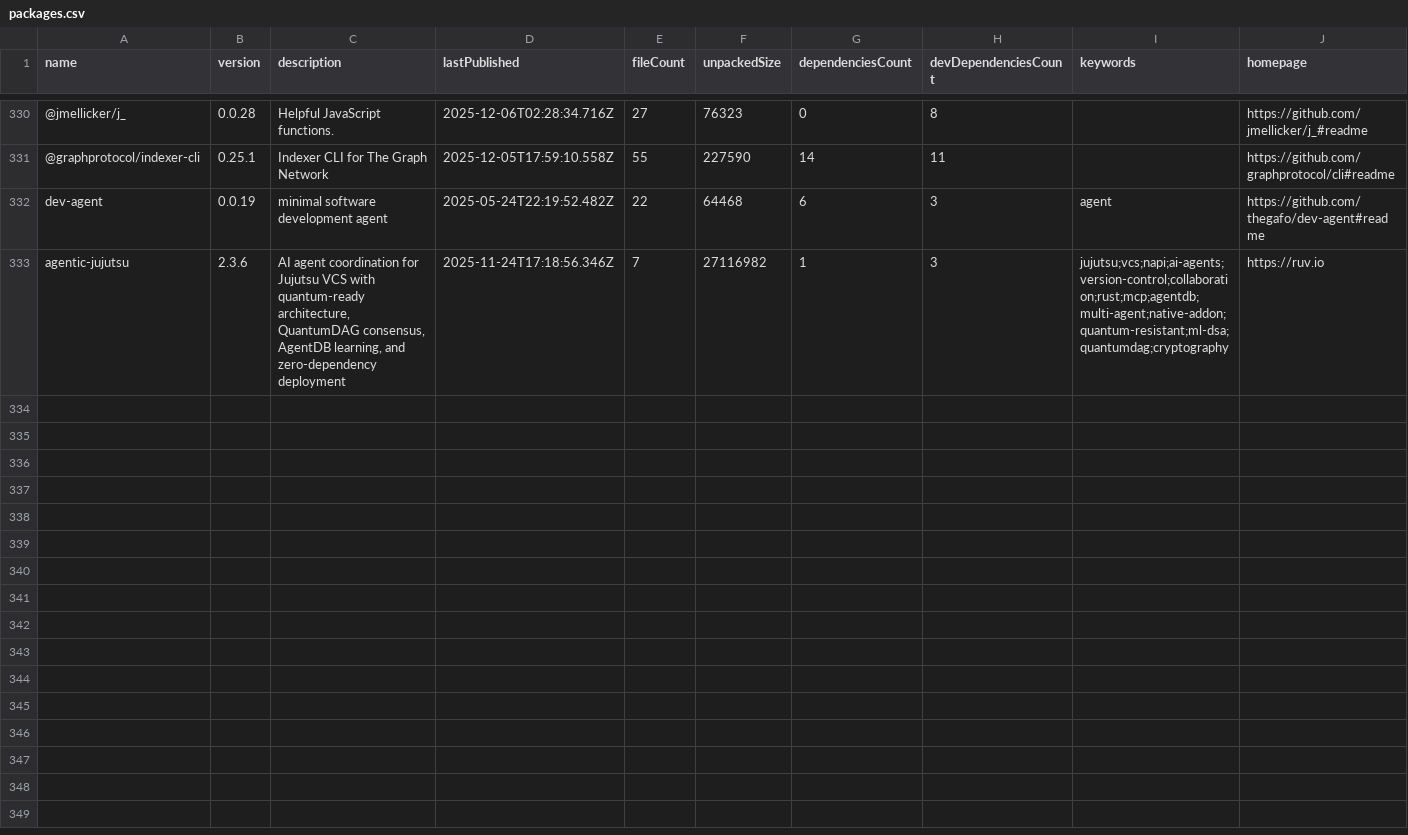
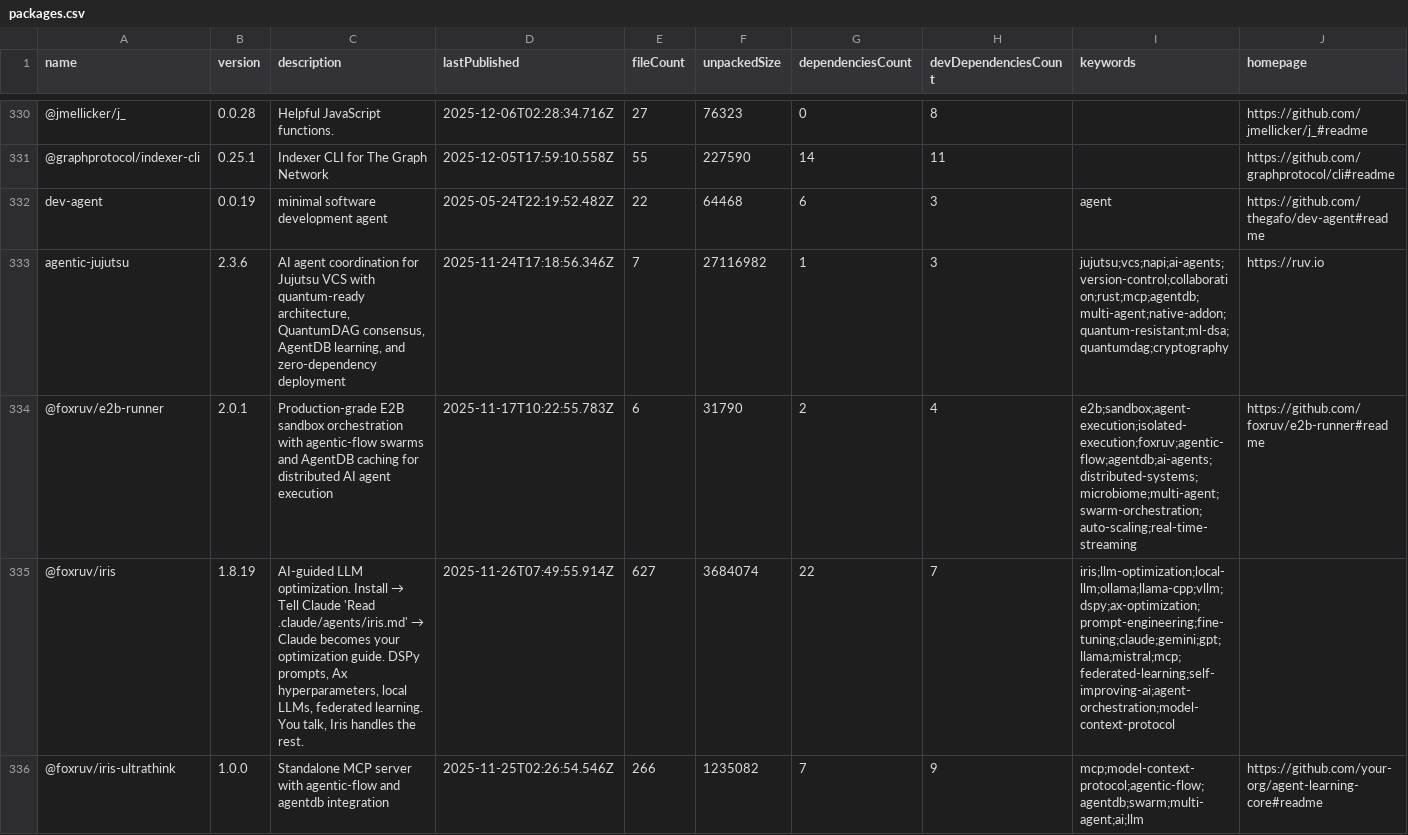
Before and after one commit to Zeeeepa/analyzer, a CSV file: DATA/NPM/packages.csv, drawn as a sheet; only a part is shown, gaps mark what is left out; rows hold the shown columns only; the diff names each change by its address in the sheet, - before the commit and + after, or states it on an @@ line.

Commit message:
Add 1 new packages

```diff
--- a/DATA/NPM/packages.csv
+++ b/DATA/NPM/packages.csv
+row 334: @foxruv/e2b-runner | 2.0.1 | Production-grade E2B sandbox orchestration with agentic-flow swarms and AgentDB caching for distributed AI agent execution | 2025-11-17T10:22:55.783Z | 6 | 31790 | 2 | 4 | e2b;sandbox;agent-execution;isolated-execution;foxruv;agentic-flow;agentdb;ai-agents;distributed-systems;microbiome;multi-agent;swarm-orchestration;auto-scaling;real-time-streaming | https://github.com/foxruv/e2b-runner#readme
+row 335: @foxruv/iris | 1.8.19 | AI-guided LLM optimization. Install → Tell Claude 'Read .claude/agents/iris.md' → Claude becomes your optimization guide. DSPy prompts, Ax hyperparameters, local LLMs, federated learning. You talk, Iris handles the rest. | 2025-11-26T07:49:55.914Z | 627 | 3684074 | 22 | 7 | iris;llm-optimization;local-llm;ollama;llama-cpp;vllm;dspy;ax-optimization;prompt-engineering;fine-tuning;claude;gemini;gpt;llama;mistral;mcp;federated-learning;self-improving-ai;agent-orchestration;model-context-protocol
+row 336: @foxruv/iris-ultrathink | 1.0.0 | Standalone MCP server with agentic-flow and agentdb integration | 2025-11-25T02:26:54.546Z | 266 | 1235082 | 7 | 9 | mcp;model-context-protocol;agentic-flow;agentdb;swarm;multi-agent;ai;llm | https://github.com/your-org/agent-learning-core#readme
```
